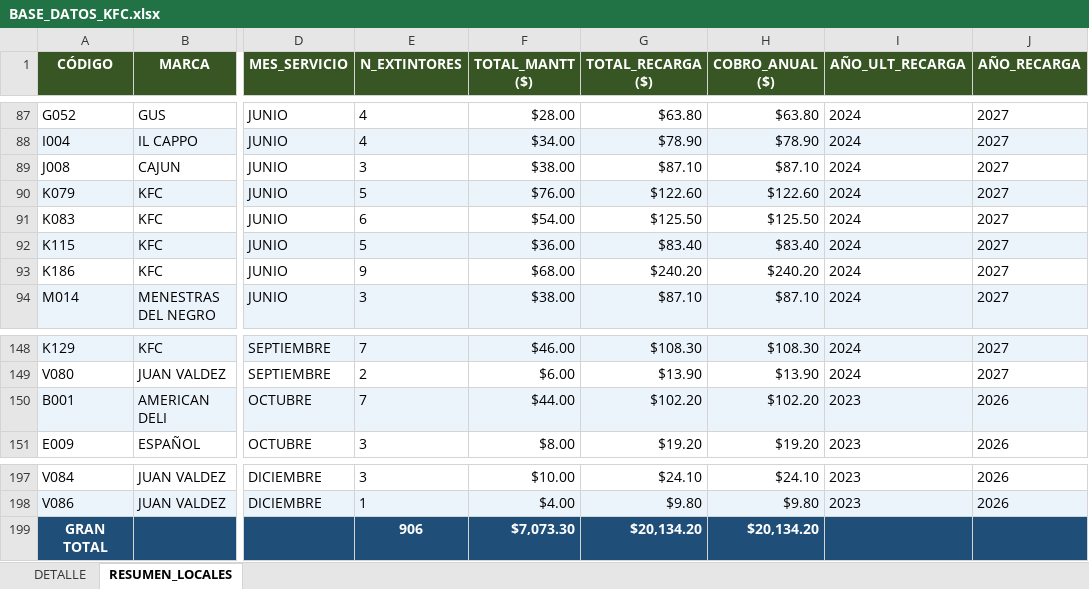
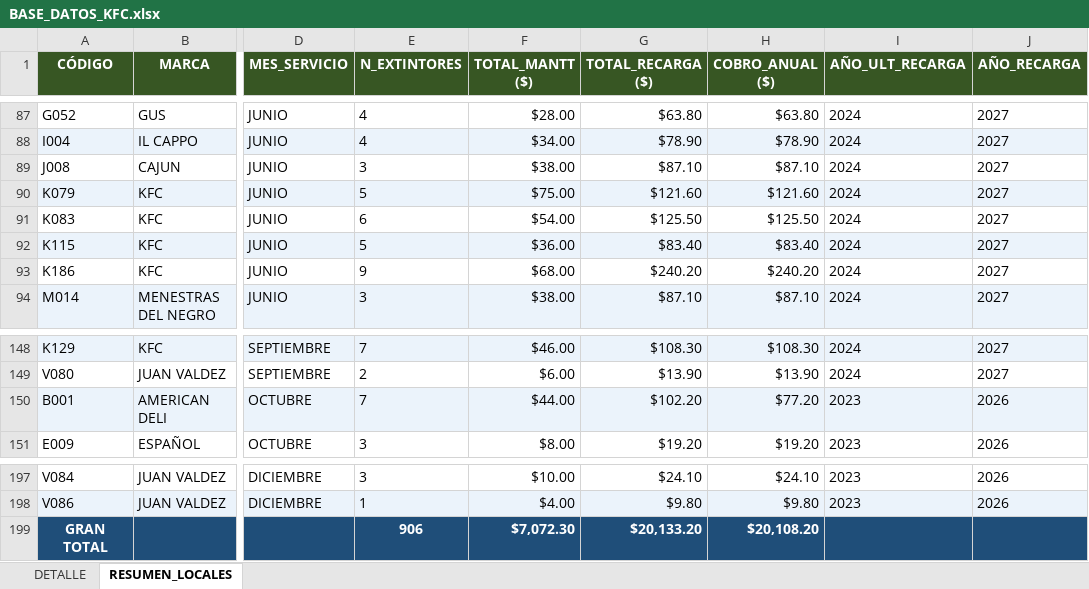
Before and after one commit to alejosl0801/previfuego-facturacion, an Excel workbook: BASE_DATOS_KFC.xlsx, sheet RESUMEN_LOCALES, drawn as a sheet; only a part is shown, gaps mark what is left out; values as stored, in another font and other column widths than the file's, no borders; the diff names each change by its address in the sheet, - before the commit and + after, or states it on an @@ line.

```diff
--- a/BASE_DATOS_KFC.xlsx (sheet RESUMEN_LOCALES)
+++ b/BASE_DATOS_KFC.xlsx (sheet RESUMEN_LOCALES)
-F90 (TOTAL_MANTT ($)): $76.00
+F90 (TOTAL_MANTT ($)): $75.00
-G90 (TOTAL_RECARGA ($)): $122.60
+G90 (TOTAL_RECARGA ($)): $121.60
-H90 (COBRO_ANUAL ($)): $122.60
+H90 (COBRO_ANUAL ($)): $121.60
-H150 (COBRO_ANUAL ($)): $102.20
+H150 (COBRO_ANUAL ($)): $77.20
-F199 (TOTAL_MANTT ($)): $7,073.30
+F199 (TOTAL_MANTT ($)): $7,072.30
-G199 (TOTAL_RECARGA ($)): $20,134.20
+G199 (TOTAL_RECARGA ($)): $20,133.20
-H199 (COBRO_ANUAL ($)): $20,134.20
+H199 (COBRO_ANUAL ($)): $20,108.20
```
Also changed, not shown: sheet DETALLE, REVISION_COTIZACIONES_2026.xlsx, 2 other files.
